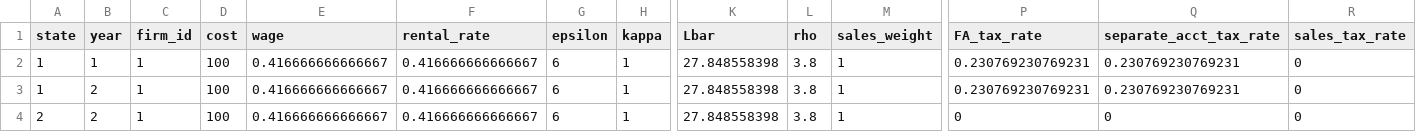
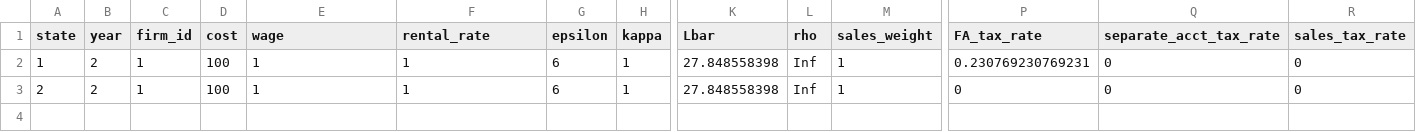
Before and after one commit to NathanLazarus/SFA, a CSV file: code/simmed_data/ThreeStates_params_only.csv, drawn as a sheet; only a part is shown, gaps mark what is left out; removed rows and columns are numbered as before the commit, all else as after; rows hold the shown columns only; the diff names each change by its address in the sheet, - before the commit and + after, or states it on an @@ line.

```diff
--- a/code/simmed_data/ThreeStates_params_only.csv
+++ b/code/simmed_data/ThreeStates_params_only.csv
-row 2: 1 | 1 | 1 | 100 | 0.416666666666667 | 0.416666666666667 | 6 | 1 | 27.848558398 | 3.8 | 1 | 0.230769230769231 | 0.230769230769231 | 0
-E2:E3 (wage): 0.416666666666667
+E2:E3 (wage): 1
-F2:F3 (rental_rate): 0.416666666666667
+F2:F3 (rental_rate): 1
-L2:L3 (rho): 3.8
+L2:L3 (rho): Inf
-Q2 (separate_acct_tax_rate): 0.230769230769231
+Q2 (separate_acct_tax_rate): 0
```
Also changed, not shown: code/simmed_data/ThreeStates_trade_costs.csv, code/simmed_data/ThreeStates_with_optimal_prices.csv, 8 other files.
